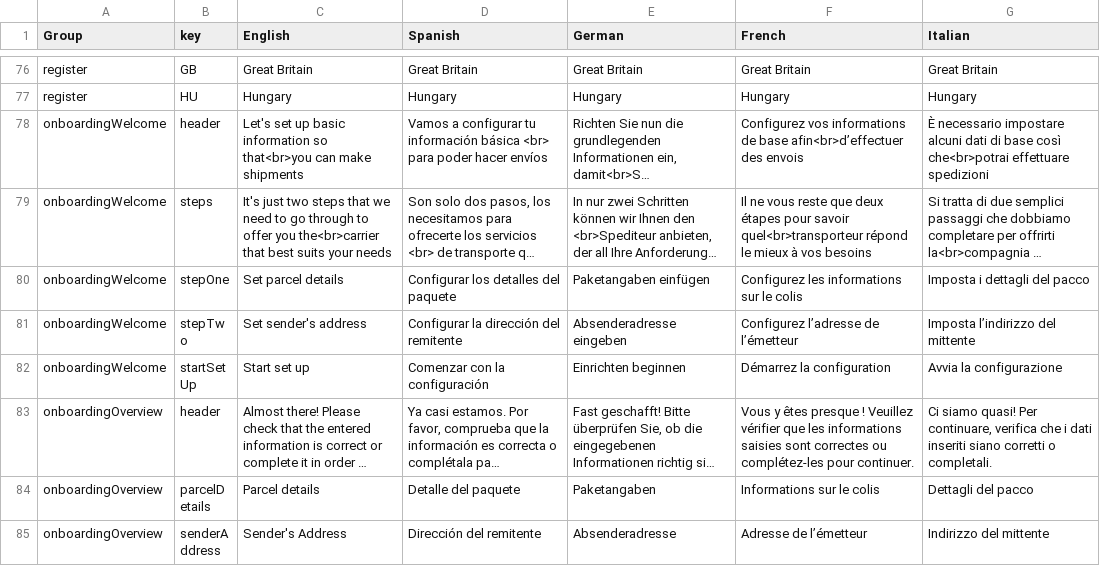
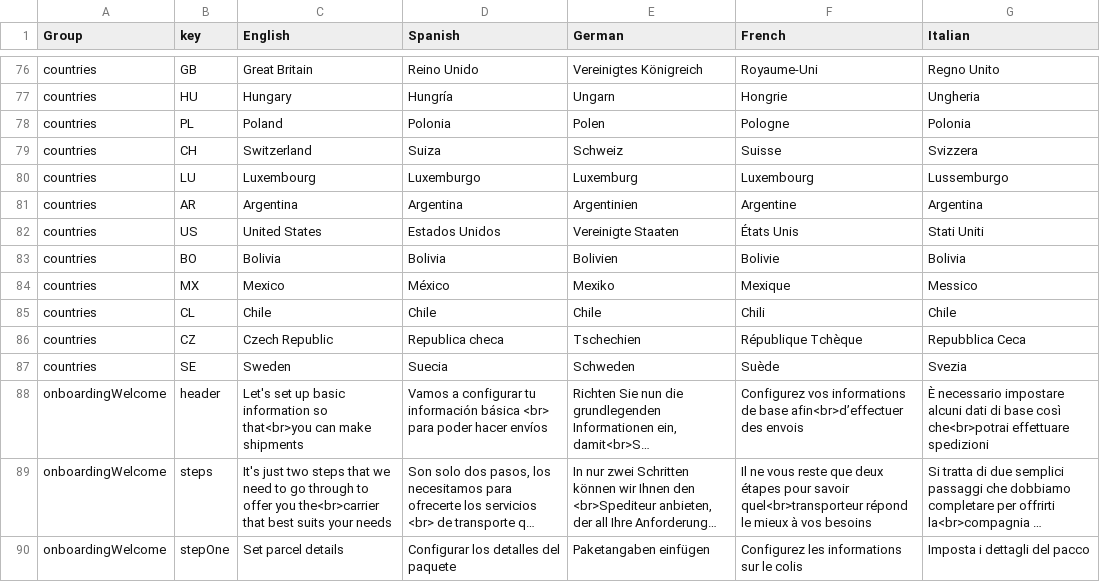
Before and after one commit to packlink-dev/ecommerce_module_core, a CSV file: src/BusinessLogic/Resources/lang/translations.csv, drawn as a sheet; only a part is shown, gaps mark what is left out; the shorter side is filled out with more unchanged rows; long unchanged cells end in …; the diff covers the shown part only; the diff names each change by its address in the sheet, - before the commit and + after, or states it on an @@ line.

```diff
--- a/src/BusinessLogic/Resources/lang/translations.csv
+++ b/src/BusinessLogic/Resources/lang/translations.csv
-A76:A77 (Group): register
+A76:A77 (Group): countries
-D76 (Spanish): Great Britain
+D76 (Spanish): Reino Unido
-E76 (German): Great Britain
+E76 (German): Vereinigtes Königreich
-F76 (French): Great Britain
+F76 (French): Royaume-Uni
-G76 (Italian): Great Britain
+G76 (Italian): Regno Unito
-D77 (Spanish): Hungary
+D77 (Spanish): Hungría
-E77 (German): Hungary
+E77 (German): Ungarn
-F77 (French): Hungary
+F77 (French): Hongrie
-G77 (Italian): Hungary
+G77 (Italian): Ungheria
+row 78: countries | PL | Poland | Polonia | Polen | Pologne | Polonia
+row 79: countries | CH | Switzerland | Suiza | Schweiz | Suisse | Svizzera
+row 80: countries | LU | Luxembourg | Luxemburgo | Luxemburg | Luxembourg | Lussemburgo
+row 81: countries | AR | Argentina | Argentina | Argentinien | Argentine | Argentina
+row 82: countries | US | United States | Estados Unidos | Vereinigte Staaten | États Unis | Stati Uniti
+row 83: countries | BO | Bolivia | Bolivia | Bolivien | Bolivie | Bolivia
+row 84: countries | MX | Mexico | México | Mexiko | Mexique | Messico
+row 85: countries | CL | Chile | Chile | Chile | Chili | Chile
+row 86: countries | CZ | Czech Republic | Republica checa | Tschechien | République Tchèque | Repubblica Ceca
+row 87: countries | SE | Sweden | Suecia | Schweden | Suède | Svezia
```
Also changed, not shown: 39 edited cells elsewhere in this file, 9 other files.
